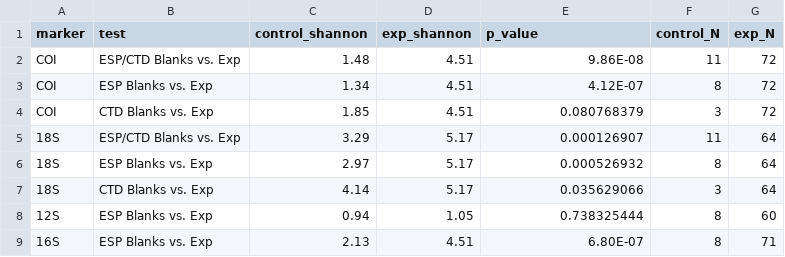
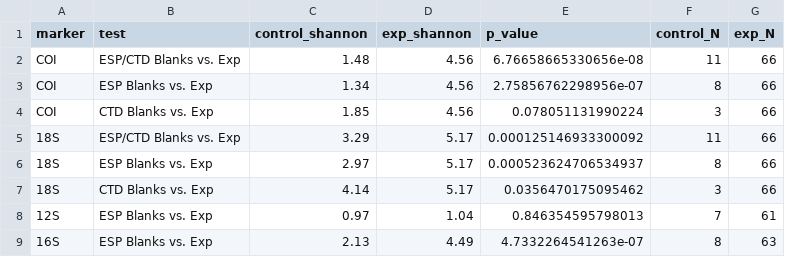
Before and after one commit to MBARI-BOG/ESP_CTD, a CSV file: tables/control_v_experimental_alpha_div.csv, drawn as a sheet; removed rows and columns are numbered as before the commit, all else as after; the diff names each change by its address in the sheet, - before the commit and + after, or states it on an @@ line.

Commit message:
removed CN17S from control vs. exp comparisons

```diff
--- a/tables/control_v_experimental_alpha_div.csv
+++ b/tables/control_v_experimental_alpha_div.csv
-D2:D4 (exp_shannon): 4.51
+D2:D4 (exp_shannon): 4.56
-E2 (p_value): 9.86E-08
+E2 (p_value): 6.76658665330656e-08
-G2:G4 (exp_N): 72
+G2:G4 (exp_N): 66
-E3 (p_value): 4.12E-07
+E3 (p_value): 2.75856762298956e-07
-E4 (p_value): 0.080768379
+E4 (p_value): 0.078051131990224
-E5 (p_value): 0.000126907
+E5 (p_value): 0.000125146933300092
-G5:G7 (exp_N): 64
+G5:G7 (exp_N): 66
-E6 (p_value): 0.000526932
+E6 (p_value): 0.000523624706534937
-E7 (p_value): 0.035629066
+E7 (p_value): 0.0356470175095462
-row 8: 12S | ESP Blanks vs. Exp | 0.94 | 1.05 | 0.738325444 | 8 | 60
+row 8: 12S | ESP Blanks vs. Exp | 0.97 | 1.04 | 0.846354595798013 | 7 | 61
-D9 (exp_shannon): 4.51
+D9 (exp_shannon): 4.49
-E9 (p_value): 6.80E-07
+E9 (p_value): 4.7332264541263e-07
-G9 (exp_N): 71
+G9 (exp_N): 63
```
